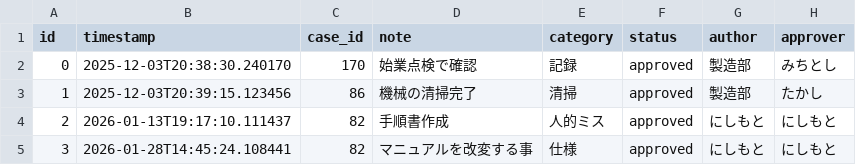
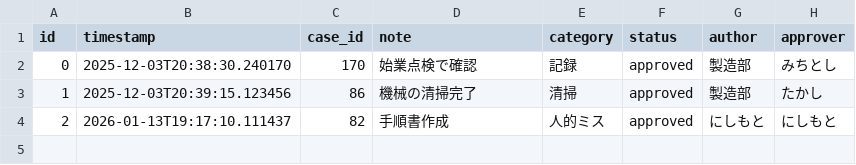
Before and after one commit to d603620/potal, a CSV file: backend/data/tacit_knowledge.csv, drawn as a sheet; the diff names each change by its address in the sheet, - before the commit and + after, or states it on an @@ line.

```diff
--- a/backend/data/tacit_knowledge.csv
+++ b/backend/data/tacit_knowledge.csv
-row 5: 3 | 2026-01-28T14:45:24.108441 | 82 | マニュアルを改変する事 | 仕様 | approved | にしもと | にしもと
```
Also changed, not shown: 1 other file.
